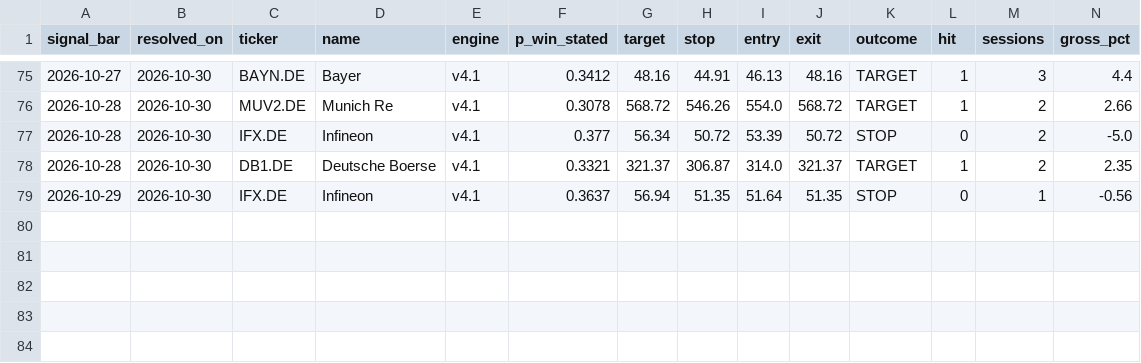
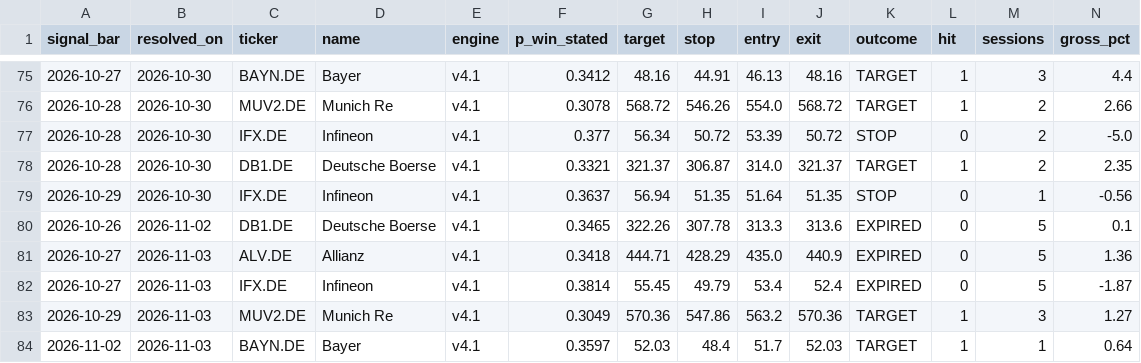
Before and after one commit to amaccountant/swing-agent, a CSV file: calibration_resolved.csv, drawn as a sheet; only a part is shown, gaps mark what is left out; rows hold the shown columns only; the diff names each change by its address in the sheet, - before the commit and + after, or states it on an @@ line.

Commit message:
Evening calibration audit

```diff
--- a/calibration_resolved.csv
+++ b/calibration_resolved.csv
+row 80: 2026-10-26 | 2026-11-02 | DB1.DE | Deutsche Boerse | v4.1 | 0.3465 | 322.26 | 307.78 | 313.3 | 313.6 | EXPIRED | 0 | 5 | 0.1
+row 81: 2026-10-27 | 2026-11-03 | ALV.DE | Allianz | v4.1 | 0.3418 | 444.71 | 428.29 | 435.0 | 440.9 | EXPIRED | 0 | 5 | 1.36
+row 82: 2026-10-27 | 2026-11-03 | IFX.DE | Infineon | v4.1 | 0.3814 | 55.45 | 49.79 | 53.4 | 52.4 | EXPIRED | 0 | 5 | -1.87
+row 83: 2026-10-29 | 2026-11-03 | MUV2.DE | Munich Re | v4.1 | 0.3049 | 570.36 | 547.86 | 563.2 | 570.36 | TARGET | 1 | 3 | 1.27
+row 84: 2026-11-02 | 2026-11-03 | BAYN.DE | Bayer | v4.1 | 0.3597 | 52.03 | 48.4 | 51.7 | 52.03 | TARGET | 1 | 1 | 0.64
```
Also changed, not shown: 4 other files.
